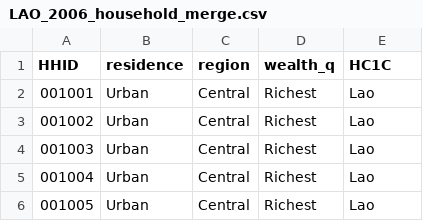
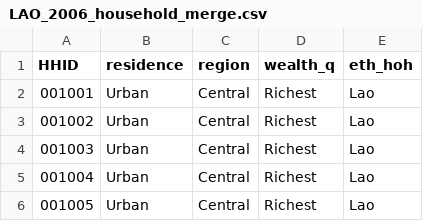
Before and after one commit to aaronbwise/AT_Equity_LAO, a CSV file: data/2006/merge/LAO_2006_household_merge.csv, drawn as a sheet; only a part is shown.

```diff
--- a/data/2006/merge/LAO_2006_household_merge.csv
+++ b/data/2006/merge/LAO_2006_household_merge.csv
@@ -1,2 +1,2 @@
-HHID,residence,region,wealth_q,HC1C
+HHID,residence,region,wealth_q,eth_hoh
 001001,Urban,Central,Richest,Lao
```
Also changed, not shown: data/2017/merge/LAO_2017_household_merge.csv, 14 other files.
